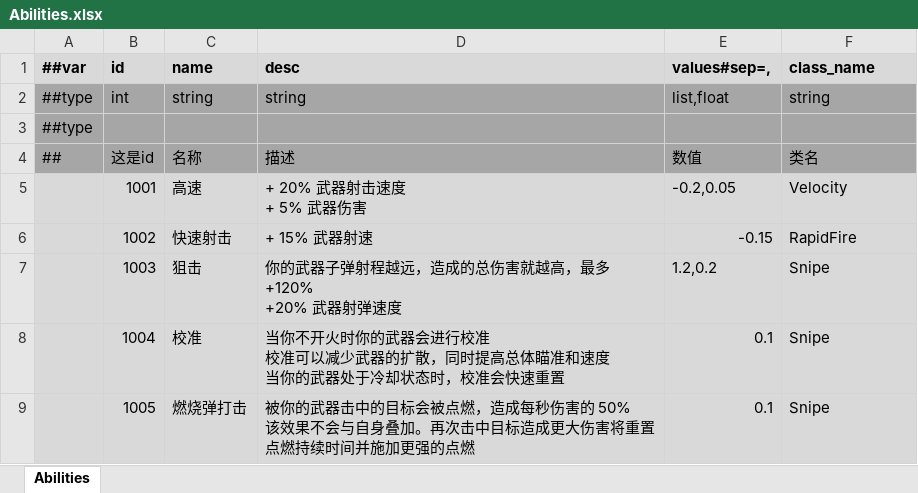
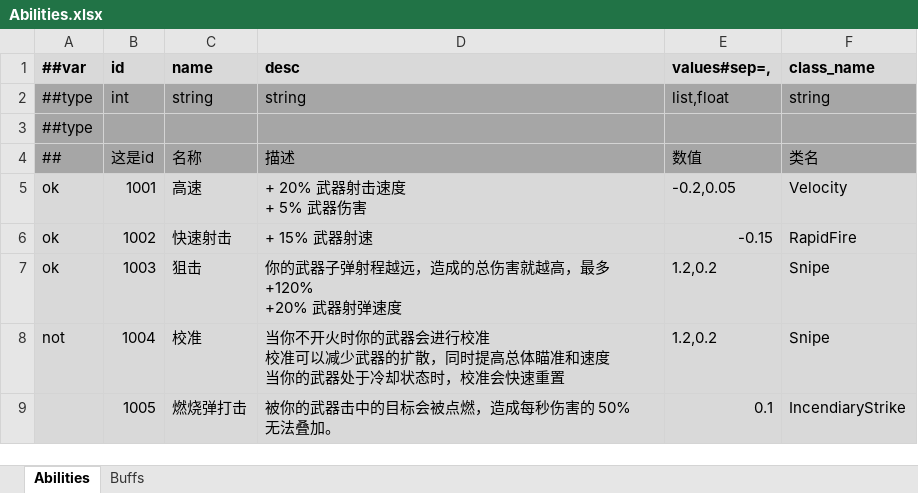
Before and after one commit to Abab-bk/NovaDrift, an Excel workbook: Tools/Luban/Datas/Abilities.xlsx, sheet Abilities, drawn as a sheet; values as stored, in another font and other column widths than the file's, no borders; ↵ is a line break in a cell; the diff names each change by its address in the sheet, - before the commit and + after, or states it on an @@ line.

```diff
--- a/Tools/Luban/Datas/Abilities.xlsx (sheet Abilities)
+++ b/Tools/Luban/Datas/Abilities.xlsx (sheet Abilities)
+sheet tab: Buffs
-A5:A7 (##var): (empty)
+A5:A7 (##var): ok
-A8 (##var): (empty)
+A8 (##var): not
-E8 (values#sep=,): 0.1
+E8 (values#sep=,): 1.2,0.2
-D9 (desc): …害的 50% ↵ 该效果不会与自身叠加。再次击中目标造成更大伤害将重置点燃持续时间并施加更强的点燃
+D9 (desc): …害的 50% ↵ 无法叠加。
-F9 (class_name): Snipe
+F9 (class_name): IncendiaryStrike
```
Also changed, not shown: Tools/Luban/Datas/Mobs.xlsx, Tools/Luban/Datas/__tables__.xlsx, 47 other files.
